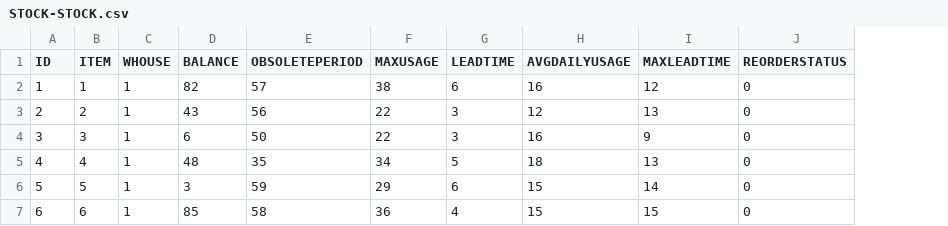
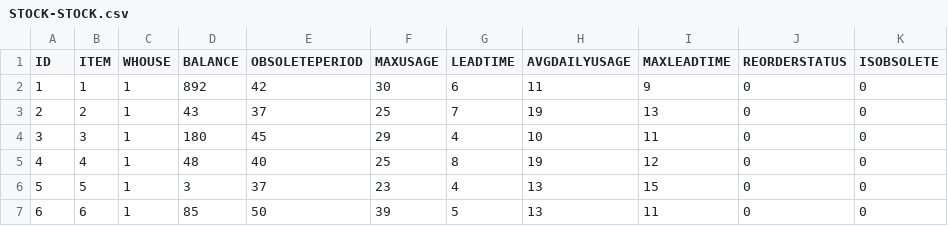
Before and after one commit to gitmahmud/effective-octo-goggles, a CSV file: WebContent/data/STOCK-STOCK.csv, drawn as a sheet; only a part is shown; the diff covers the shown part only; the diff names each change by its address in the sheet, - before the commit and + after, or states it on an @@ line.

```diff
--- a/WebContent/data/STOCK-STOCK.csv
+++ b/WebContent/data/STOCK-STOCK.csv
+column K (ISOBSOLETE), rows 2-7: all 0
-D2 (BALANCE): 82
+D2 (BALANCE): 892
-E2 (OBSOLETEPERIOD): 57
+E2 (OBSOLETEPERIOD): 42
-F2 (MAXUSAGE): 38
+F2 (MAXUSAGE): 30
-H2 (AVGDAILYUSAGE): 16
+H2 (AVGDAILYUSAGE): 11
-I2 (MAXLEADTIME): 12
+I2 (MAXLEADTIME): 9
-E3 (OBSOLETEPERIOD): 56
+E3 (OBSOLETEPERIOD): 37
-F3 (MAXUSAGE): 22
+F3 (MAXUSAGE): 25
-G3 (LEADTIME): 3
+G3 (LEADTIME): 7
-H3 (AVGDAILYUSAGE): 12
+H3 (AVGDAILYUSAGE): 19
-D4 (BALANCE): 6
+D4 (BALANCE): 180
-E4 (OBSOLETEPERIOD): 50
+E4 (OBSOLETEPERIOD): 45
-F4 (MAXUSAGE): 22
+F4 (MAXUSAGE): 29
-G4 (LEADTIME): 3
+G4 (LEADTIME): 4
-H4 (AVGDAILYUSAGE): 16
+H4 (AVGDAILYUSAGE): 10
-I4 (MAXLEADTIME): 9
+I4 (MAXLEADTIME): 11
-E5 (OBSOLETEPERIOD): 35
+E5 (OBSOLETEPERIOD): 40
-F5 (MAXUSAGE): 34
+F5 (MAXUSAGE): 25
-G5 (LEADTIME): 5
+G5 (LEADTIME): 8
-H5 (AVGDAILYUSAGE): 18
+H5 (AVGDAILYUSAGE): 19
-I5 (MAXLEADTIME): 13
+I5 (MAXLEADTIME): 12
-E6 (OBSOLETEPERIOD): 59
+E6 (OBSOLETEPERIOD): 37
-F6 (MAXUSAGE): 29
+F6 (MAXUSAGE): 23
-G6 (LEADTIME): 6
+G6 (LEADTIME): 4
-H6:H7 (AVGDAILYUSAGE): 15
+H6:H7 (AVGDAILYUSAGE): 13
-I6 (MAXLEADTIME): 14
+I6 (MAXLEADTIME): 15
-E7 (OBSOLETEPERIOD): 58
+E7 (OBSOLETEPERIOD): 50
-F7 (MAXUSAGE): 36
+F7 (MAXUSAGE): 39
-G7 (LEADTIME): 4
+G7 (LEADTIME): 5
-I7 (MAXLEADTIME): 15
+I7 (MAXLEADTIME): 11
```
Also changed, not shown: 41 edited cells elsewhere in this file, WebContent/data/TRANS-TRANS.csv, 10 other files.
